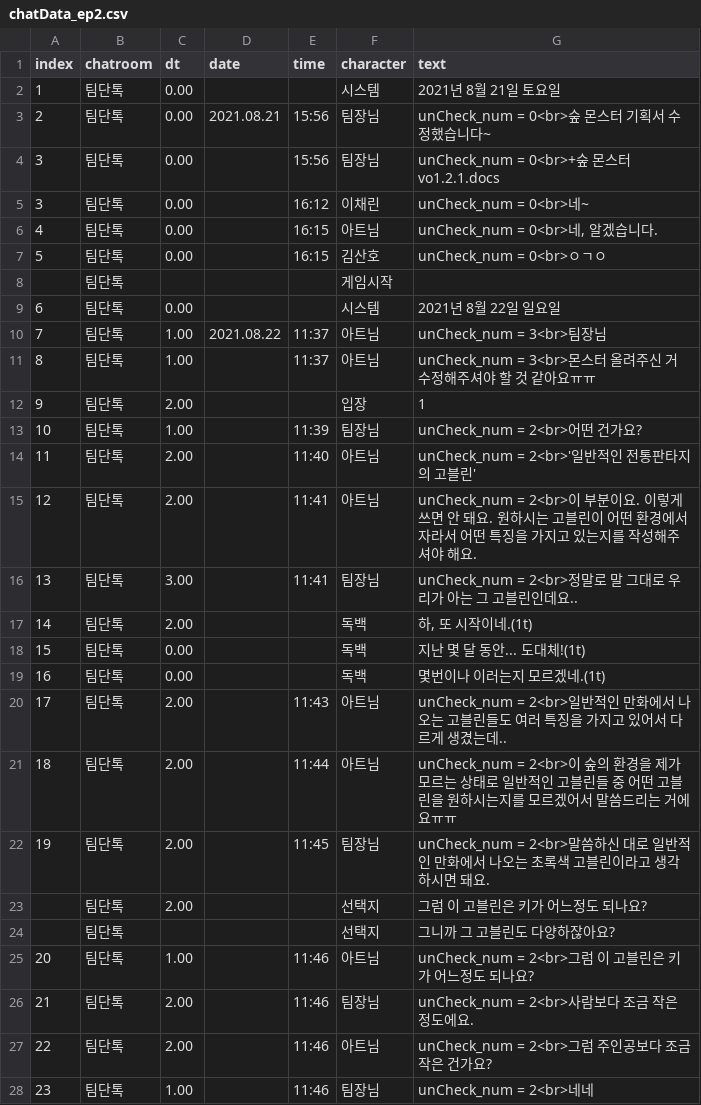
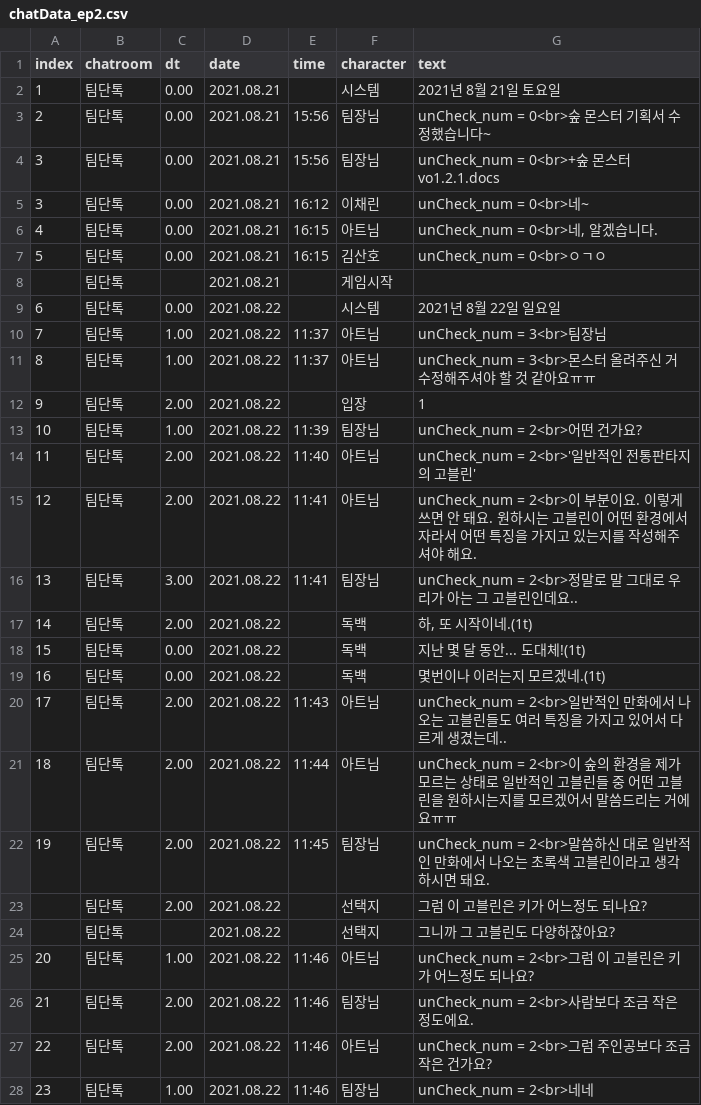
Before and after one commit to GM-4Masters/talk-simulation, a CSV file: Assets/Resources/chatData_ep2.csv, drawn as a sheet; only a part is shown; the diff covers the shown part only.

```diff
--- a/Assets/Resources/chatData_ep2.csv
+++ b/Assets/Resources/chatData_ep2.csv
@@ -1,28 +1,28 @@
 index,chatroom,dt,date,time,character,text
-1,팀단톡,0.00,,,시스템,2021년 8월 21일 토요일
+1,팀단톡,0.00,2021.08.21,,시스템,2021년 8월 21일 토요일
 2,팀단톡,0.00,2021.08.21,15:56,팀장님,unCheck_num = 0<br>숲 몬스터 기획서 수정했습니다~
-3,팀단톡,0.00,,15:56,팀장님,unCheck_num = 0<br>+숲 몬스터 vo1.2.1.docs
-3,팀단톡,0.00,,16:12,이채린,unCheck_num = 0<br>네~
-4,팀단톡,0.00,,16:15,아트님,"unCheck_num = 0<br>네, 알겠습니다."
-5,팀단톡,0.00,,16:15,김산호,unCheck_num = 0<br>ㅇㄱㅇ
-,팀단톡,,,,게임시작,
-6,팀단톡,0.00,,,시스템,2021년 8월 22일 일요일
+3,팀단톡,0.00,2021.08.21,15:56,팀장님,unCheck_num = 0<br>+숲 몬스터 vo1.2.1.docs
+3,팀단톡,0.00,2021.08.21,16:12,이채린,unCheck_num = 0<br>네~
+4,팀단톡,0.00,2021.08.21,16:15,아트님,"unCheck_num = 0<br>네, 알겠습니다."
+5,팀단톡,0.00,2021.08.21,16:15,김산호,unCheck_num = 0<br>ㅇㄱㅇ
+,팀단톡,,2021.08.21,,게임시작,
+6,팀단톡,0.00,2021.08.22,,시스템,2021년 8월 22일 일요일
 7,팀단톡,1.00,2021.08.22,11:37,아트님,unCheck_num = 3<br>팀장님
-8,팀단톡,1.00,,11:37,아트님,unCheck_num = 3<br>몬스터 올려주신 거 수정해주셔야 할 것 같아요ㅠㅠ
-9,팀단톡,2.00,,,입장,1
-10,팀단톡,1.00,,11:39,팀장님,unCheck_num = 2<br>어떤 건가요?
-11,팀단톡,2.00,,11:40,아트님,unCheck_num = 2<br>'일반적인 전통판타지의 고블린'
-12,팀단톡,2.00,,11:41,아트님,unCheck_num = 2<br>이 부분이요. 이렇게 쓰면 안 돼요. 원하시는 고블린이 어떤 환경에서 자라서 어떤 특징을 가지고 있는지를 작성해주셔야 해요.
-13,팀단톡,3.00,,11:41,팀장님,unCheck_num = 2<br>정말로 말 그대로 우리가 아는 그 고블린인데요..
-14,팀단톡,2.00,,,독백,"하, 또 시작이네.(1t)"
-15,팀단톡,0.00,,,독백,지난 몇 달 동안... 도대체!(1t)
-16,팀단톡,0.00,,,독백,몇번이나 이러는지 모르겠네.(1t)
-17,팀단톡,2.00,,11:43,아트님,unCheck_num = 2<br>일반적인 만화에서 나오는 고블린들도 여러 특징을 가지고 있어서 다르게 생겼는데..
-18,팀단톡,2.00,,11:44,아트님,unCheck_num = 2<br>이 숲의 환경을 제가 모르는 상태로 일반적인 고블린들 중 어떤 고블린을 원하시는지를 모르겠어서 말씀드리는 거에요ㅠㅠ
-19,팀단톡,2.00,,11:45,팀장님,unCheck_num = 2<br>말씀하신 대로 일반적인 만화에서 나오는 초록색 고블린이라고 생각하시면 돼요.
-,팀단톡,2.00,,,선택지,그럼 이 고블린은 키가 어느정도 되나요?
-,팀단톡,,,,선택지,그니까 그 고블린도 다양하잖아요?
-20,팀단톡,1.00,,11:46,아트님,unCheck_num = 2<br>그럼 이 고블린은 키가 어느정도 되나요?
-21,팀단톡,2.00,,11:46,팀장님,unCheck_num = 2<br>사람보다 조금 작은 정도에요.
-22,팀단톡,2.00,,11:46,아트님,unCheck_num = 2<br>그럼 주인공보다 조금 작은 건가요?
-23,팀단톡,1.00,,11:46,팀장님,unCheck_num = 2<br>네네
+8,팀단톡,1.00,2021.08.22,11:37,아트님,unCheck_num = 3<br>몬스터 올려주신 거 수정해주셔야 할 것 같아요ㅠㅠ
+9,팀단톡,2.00,2021.08.22,,입장,1
+10,팀단톡,1.00,2021.08.22,11:39,팀장님,unCheck_num = 2<br>어떤 건가요?
+11,팀단톡,2.00,2021.08.22,11:40,아트님,unCheck_num = 2<br>'일반적인 전통판타지의 고블린'
+12,팀단톡,2.00,2021.08.22,11:41,아트님,unCheck_num = 2<br>이 부분이요. 이렇게 쓰면 안 돼요. 원하시는 고블린이 어떤 환경에서 자라서 어떤 특징을 가지고 있는지를 작성해주셔야 해요.
+13,팀단톡,3.00,2021.08.22,11:41,팀장님,unCheck_num = 2<br>정말로 말 그대로 우리가 아는 그 고블린인데요..
+14,팀단톡,2.00,2021.08.22,,독백,"하, 또 시작이네.(1t)"
+15,팀단톡,0.00,2021.08.22,,독백,지난 몇 달 동안... 도대체!(1t)
+16,팀단톡,0.00,2021.08.22,,독백,몇번이나 이러는지 모르겠네.(1t)
+17,팀단톡,2.00,2021.08.22,11:43,아트님,unCheck_num = 2<br>일반적인 만화에서 나오는 고블린들도 여러 특징을 가지고 있어서 다르게 생겼는데..
+18,팀단톡,2.00,2021.08.22,11:44,아트님,unCheck_num = 2<br>이 숲의 환경을 제가 모르는 상태로 일반적인 고블린들 중 어떤 고블린을 원하시는지를 모르겠어서 말씀드리는 거에요ㅠㅠ
+19,팀단톡,2.00,2021.08.22,11:45,팀장님,unCheck_num = 2<br>말씀하신 대로 일반적인 만화에서 나오는 초록색 고블린이라고 생각하시면 돼요.
+,팀단톡,2.00,2021.08.22,,선택지,그럼 이 고블린은 키가 어느정도 되나요?
+,팀단톡,,2021.08.22,,선택지,그니까 그 고블린도 다양하잖아요?
+20,팀단톡,1.00,2021.08.22,11:46,아트님,unCheck_num = 2<br>그럼 이 고블린은 키가 어느정도 되나요?
+21,팀단톡,2.00,2021.08.22,11:46,팀장님,unCheck_num = 2<br>사람보다 조금 작은 정도에요.
+22,팀단톡,2.00,2021.08.22,11:46,아트님,unCheck_num = 2<br>그럼 주인공보다 조금 작은 건가요?
+23,팀단톡,1.00,2021.08.22,11:46,팀장님,unCheck_num = 2<br>네네
```
Also changed, not shown: 145 edited cells elsewhere in this file, Assets/Resources/chatData_SubEp1Str.csv, Assets/Resources/chatData_SubEp2Str.csv, 12 other files.
